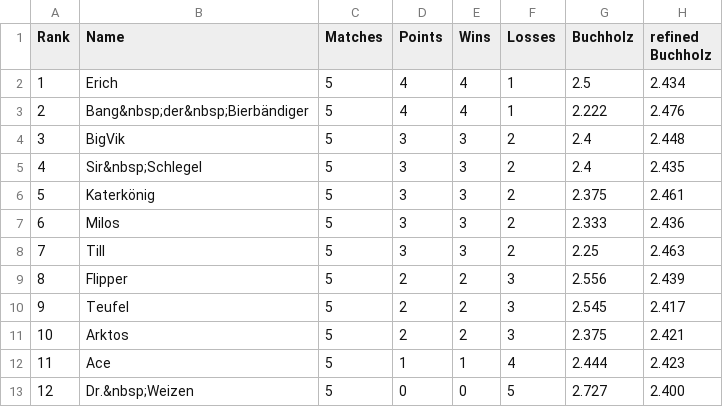
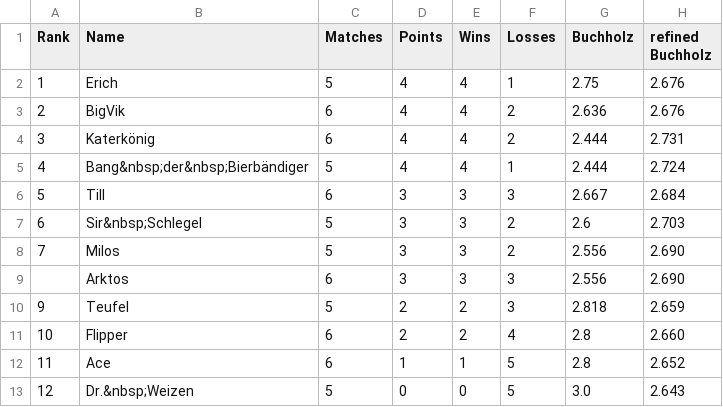
Before and after one commit to flunkypiraten/flunkypiraten.github.io, a CSV file: _data/table.csv, drawn as a sheet.

Commit message:
Update table, match, and breaks data

```diff
--- a/_data/table.csv
+++ b/_data/table.csv
@@ -1,13 +1,13 @@
 Rank,Name,Matches,Points,Wins,Losses,Buchholz,refined Buchholz
-1,Erich,5,4,4,1,2.5,2.434
-2,Bang&nbsp;der&nbsp;Bierbändiger,5,4,4,1,2.222,2.476
-3,BigVik,5,3,3,2,2.4,2.448
-4,Sir&nbsp;Schlegel,5,3,3,2,2.4,2.435
-5,Katerkönig,5,3,3,2,2.375,2.461
-6,Milos,5,3,3,2,2.333,2.436
-7,Till,5,3,3,2,2.25,2.463
-8,Flipper,5,2,2,3,2.556,2.439
-9,Teufel,5,2,2,3,2.545,2.417
-10,Arktos,5,2,2,3,2.375,2.421
-11,Ace,5,1,1,4,2.444,2.423
-12,Dr.&nbsp;Weizen,5,0,0,5,2.727,2.400
+1,Erich,5,4,4,1,2.75,2.676
+2,BigVik,6,4,4,2,2.636,2.676
+3,Katerkönig,6,4,4,2,2.444,2.731
+4,Bang&nbsp;der&nbsp;Bierbändiger,5,4,4,1,2.444,2.724
+5,Till,6,3,3,3,2.667,2.684
+6,Sir&nbsp;Schlegel,5,3,3,2,2.6,2.703
+7,Milos,5,3,3,2,2.556,2.690
+,Arktos,6,3,3,3,2.556,2.690
+9,Teufel,5,2,2,3,2.818,2.659
+10,Flipper,6,2,2,4,2.8,2.660
+11,Ace,6,1,1,5,2.8,2.652
+12,Dr.&nbsp;Weizen,5,0,0,5,3.0,2.643
```
Also changed, not shown: 1 other file.
